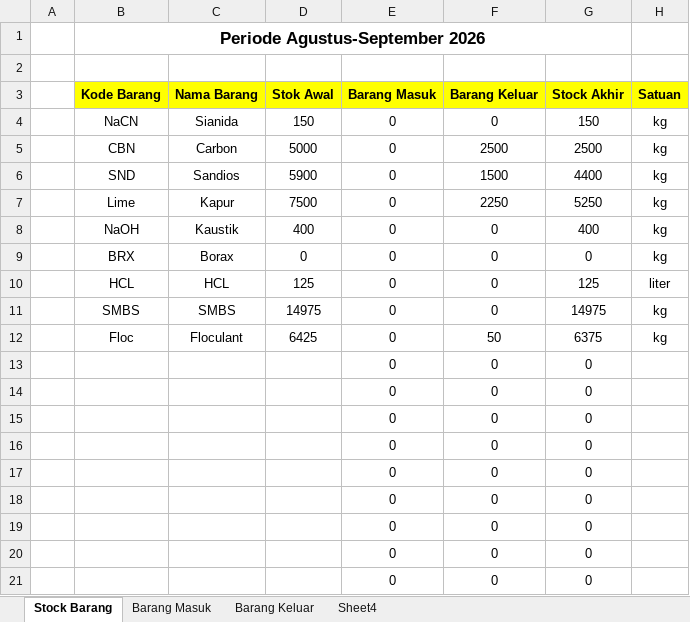
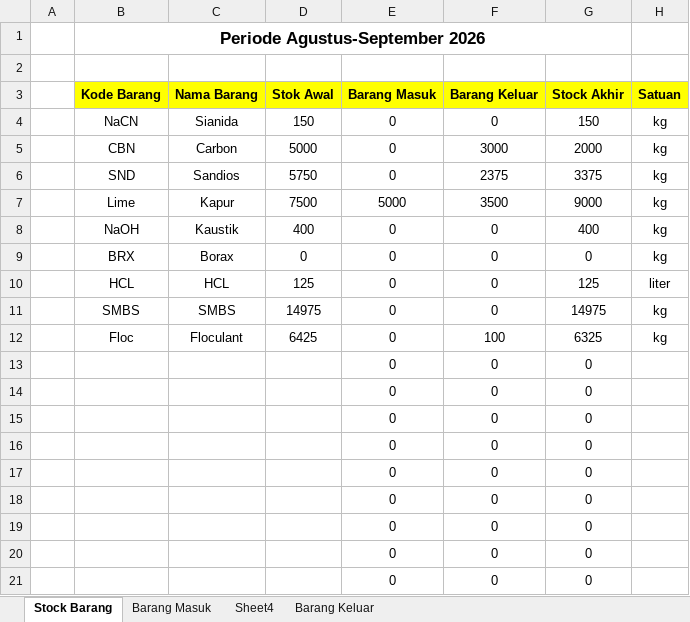
Before and after one commit to zekkelar/metal, an Excel workbook: Reagent Usage dan Stock Reagent.xlsx, sheet Stock Barang, drawn as a sheet; values as stored, in another font and other column widths than the file's, no borders; conditional formats and table styles not drawn; the diff names each change by its address in the sheet, - before the commit and + after, or states it on an @@ line.

Commit message:
Upload Reagent Usage dan Stock Reagent.xlsx via Zeta Client · 43 sel berubah · Barang Keluar , Barang Masuk, ... · update penggunaan reagent dan stock yang tersedia

```diff
--- a/Reagent Usage dan Stock Reagent.xlsx (sheet Stock Barang)
+++ b/Reagent Usage dan Stock Reagent.xlsx (sheet Stock Barang)
@@ sheet tab order changed: Stock Barang | Barang Masuk | Sheet4 | Barang Keluar @@
-F5 (Barang Keluar): 2500
+F5 (Barang Keluar): 3000
-G5 (Stock Akhir): 2500
+G5 (Stock Akhir): 2000
-D6 (Stok Awal): 5900
+D6 (Stok Awal): 5750
-F6 (Barang Keluar): 1500
+F6 (Barang Keluar): 2375
-G6 (Stock Akhir): 4400
+G6 (Stock Akhir): 3375
-E7 (Barang Masuk): 0
+E7 (Barang Masuk): 5000
-F7 (Barang Keluar): 2250
+F7 (Barang Keluar): 3500
-G7 (Stock Akhir): 5250
+G7 (Stock Akhir): 9000
-F12 (Barang Keluar): 50
+F12 (Barang Keluar): 100
-G12 (Stock Akhir): 6375
+G12 (Stock Akhir): 6325
```
Also changed, not shown: sheet Barang Keluar, sheet Barang Masuk.
